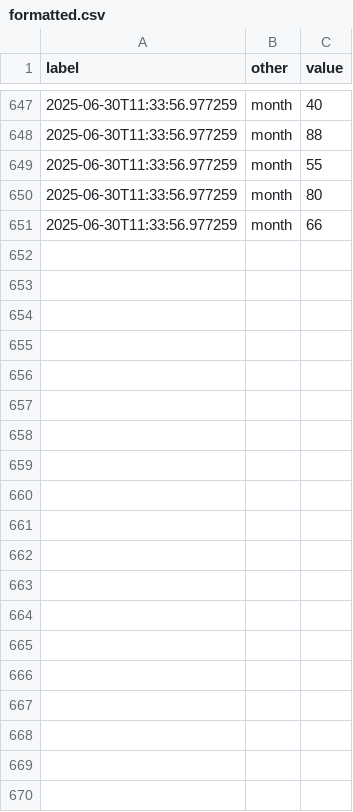
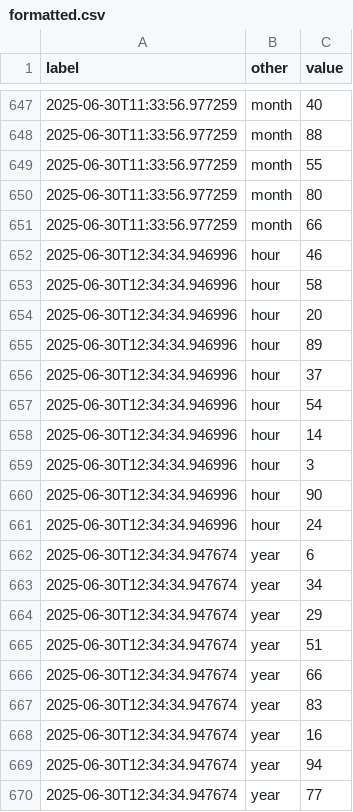
Before and after one commit to abikesa/grand-illusion, a CSV file: data/formatted.csv, drawn as a sheet; only a part is shown, gaps mark what is left out; the diff covers the shown part only.

```diff
--- a/data/formatted.csv
+++ b/data/formatted.csv
@@ -651 +651,20 @@ label,other,value
 2025-06-30T11:33:56.977259,month,66
+2025-06-30T12:34:34.946996,hour,46
+2025-06-30T12:34:34.946996,hour,58
+2025-06-30T12:34:34.946996,hour,20
+2025-06-30T12:34:34.946996,hour,89
+2025-06-30T12:34:34.946996,hour,37
+2025-06-30T12:34:34.946996,hour,54
+2025-06-30T12:34:34.946996,hour,14
+2025-06-30T12:34:34.946996,hour,3
+2025-06-30T12:34:34.946996,hour,90
+2025-06-30T12:34:34.946996,hour,24
+2025-06-30T12:34:34.947674,year,6
+2025-06-30T12:34:34.947674,year,34
+2025-06-30T12:34:34.947674,year,29
+2025-06-30T12:34:34.947674,year,51
+2025-06-30T12:34:34.947674,year,66
+2025-06-30T12:34:34.947674,year,83
+2025-06-30T12:34:34.947674,year,16
+2025-06-30T12:34:34.947674,year,94
+2025-06-30T12:34:34.947674,year,77
```
Also changed, not shown: 31 added rows elsewhere in this file, data/generated_day.csv, data/generated_hour.csv, 5 other files.
